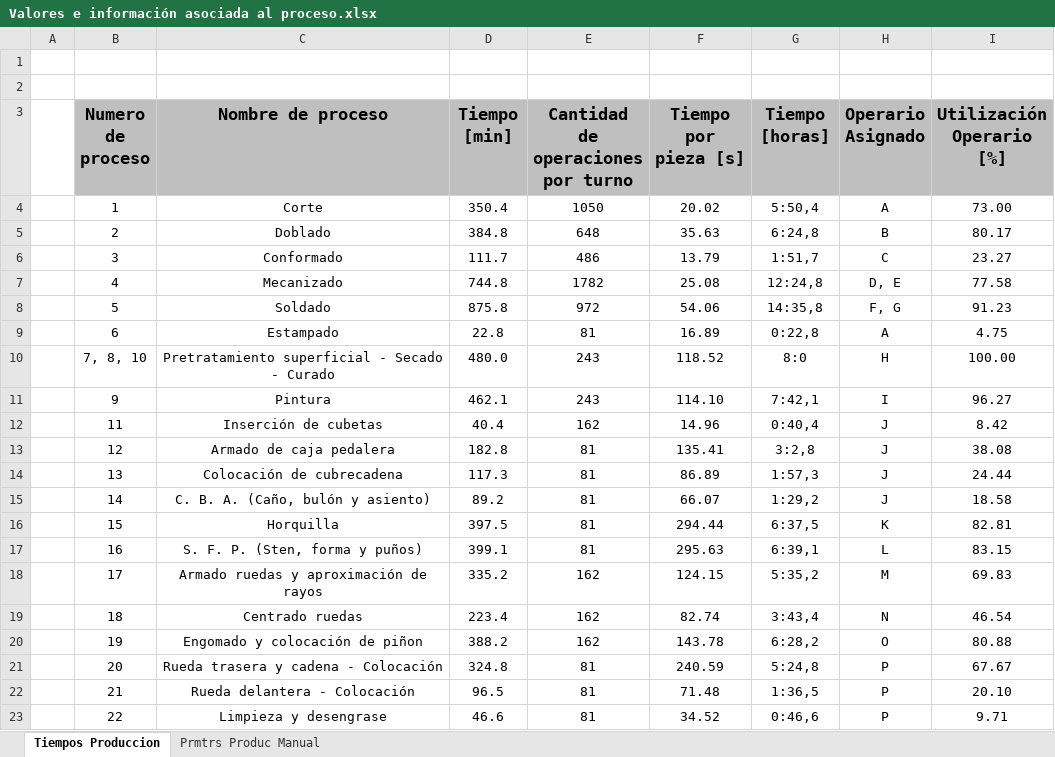
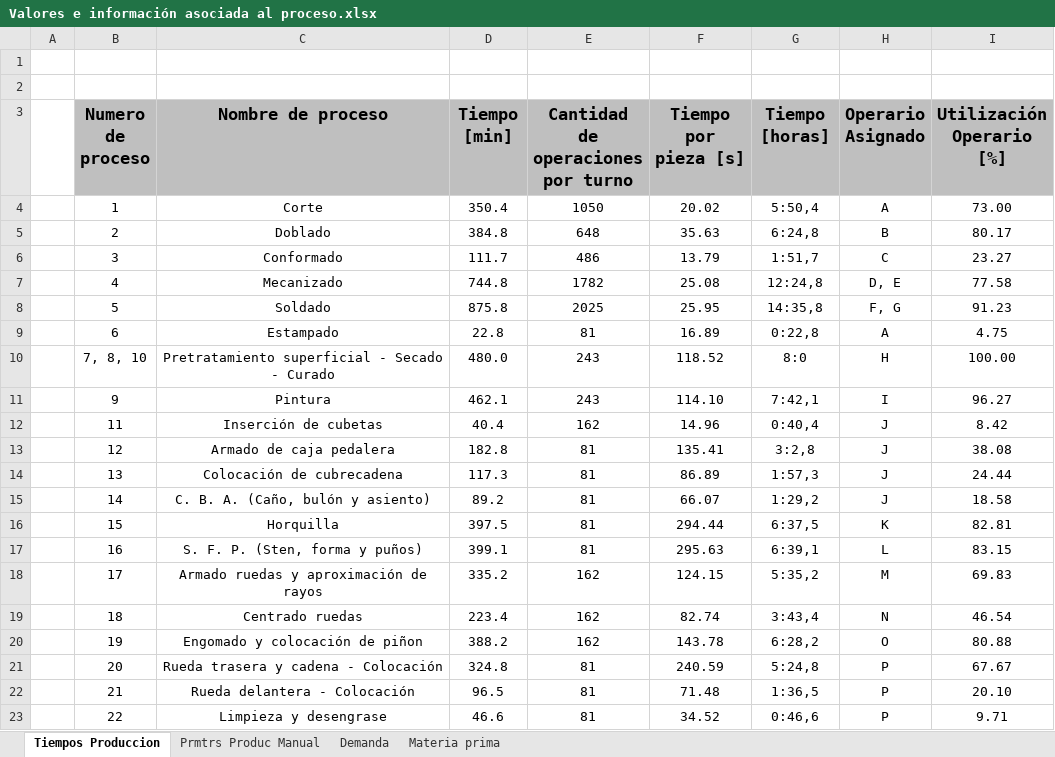
Before and after one commit to LeonardoMercado/Proyecto_APM, an Excel workbook: 01 Documentación/01 Investigación fabricación de bicicletas/03 Código y análisis/Valores e información asociada al proceso.xlsx, sheet Tiempos Produccion, drawn as a sheet; values as stored, in another font and other column widths than the file's, no borders; the diff names each change by its address in the sheet, - before the commit and + after, or states it on an @@ line.

Commit message:
Se finaliza el DF del proceso manual.
Se realiza el diagrama de flujo del proceso manual, estación por estación, teniendo en cuenta los tiempos de proceso y las cantidades de operaciones a realizar.

```diff
--- a/01 Documentación/01 Investigación fabricación de bicicletas/03 Código y análisis/Valores e información asociada al proceso.xlsx (sheet Tiempos Produccion)
+++ b/01 Documentación/01 Investigación fabricación de bicicletas/03 Código y análisis/Valores e información asociada al proceso.xlsx (sheet Tiempos Produccion)
+sheet tab: Demanda
+sheet tab: Materia prima
-E8: 972
+E8: 2025
-F8 (Tiempo por pieza [s]): 54.06
+F8 (Tiempo por pieza [s]): 25.95
```
Also changed, not shown: 20 other files.
